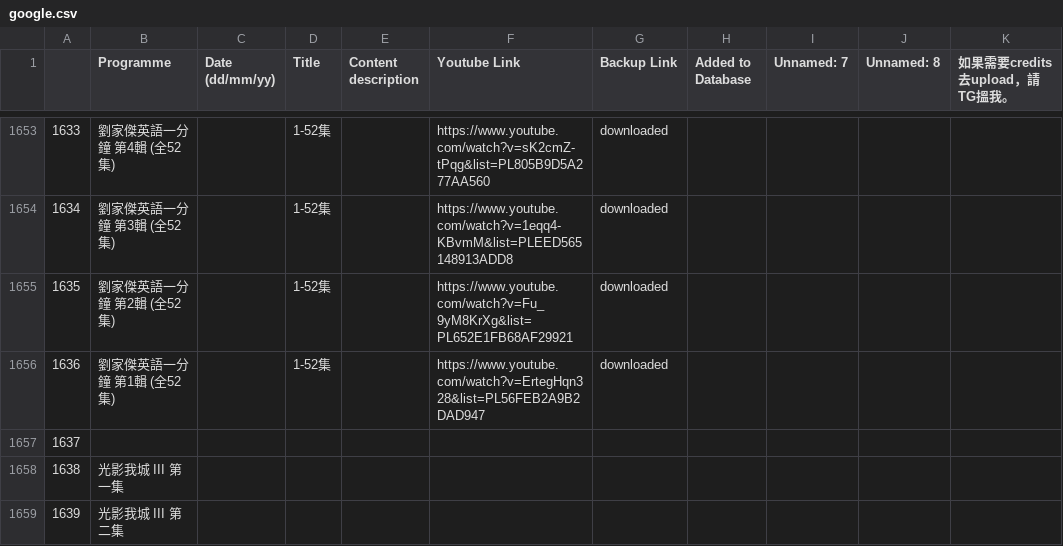
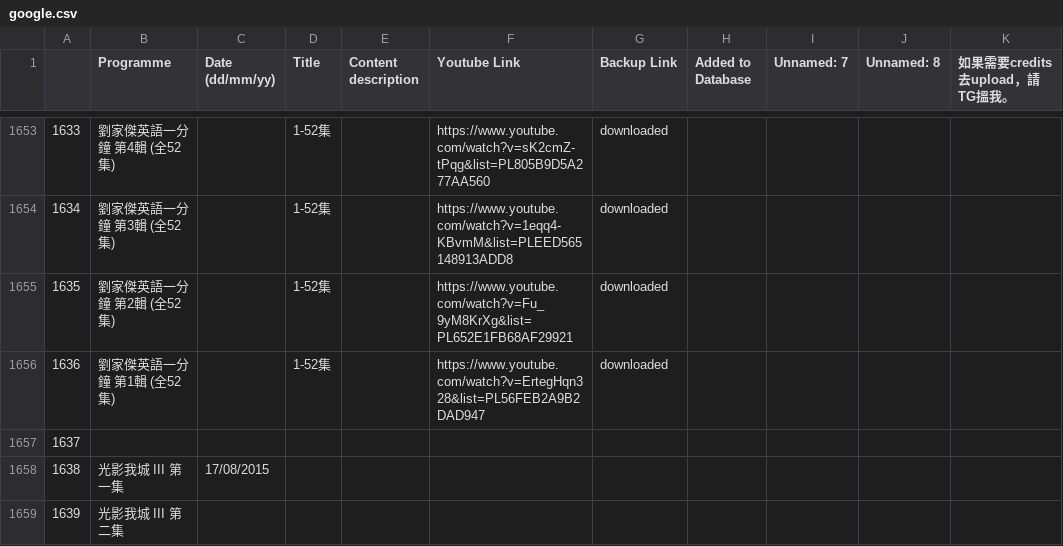
Before and after one commit to contributor120/rthk_checker, a CSV file: google.csv, drawn as a sheet; only a part is shown, gaps mark what is left out; the diff names each change by its address in the sheet, - before the commit and + after, or states it on an @@ line.

```diff
--- a/google.csv
+++ b/google.csv
-C1658 (Date (dd/mm/yy)): (empty)
+C1658 (Date (dd/mm/yy)): 17/08/2015
```
Also changed, not shown: 1 other file.
